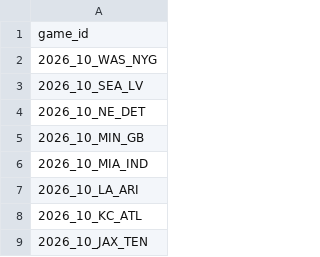
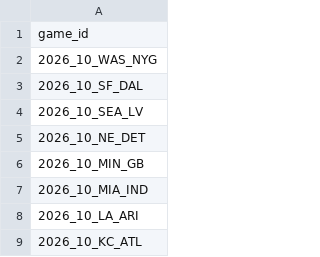
Before and after one commit to nflverse/nflverse-pbp-internal, a CSV file: released_games.csv, drawn as a sheet; only a part is shown; the shorter side is filled out with more unchanged rows.

```diff
--- a/released_games.csv
+++ b/released_games.csv
@@ -2,2 +2,3 @@ game_id
 2026_10_WAS_NYG
+2026_10_SF_DAL
 2026_10_SEA_LV
```
